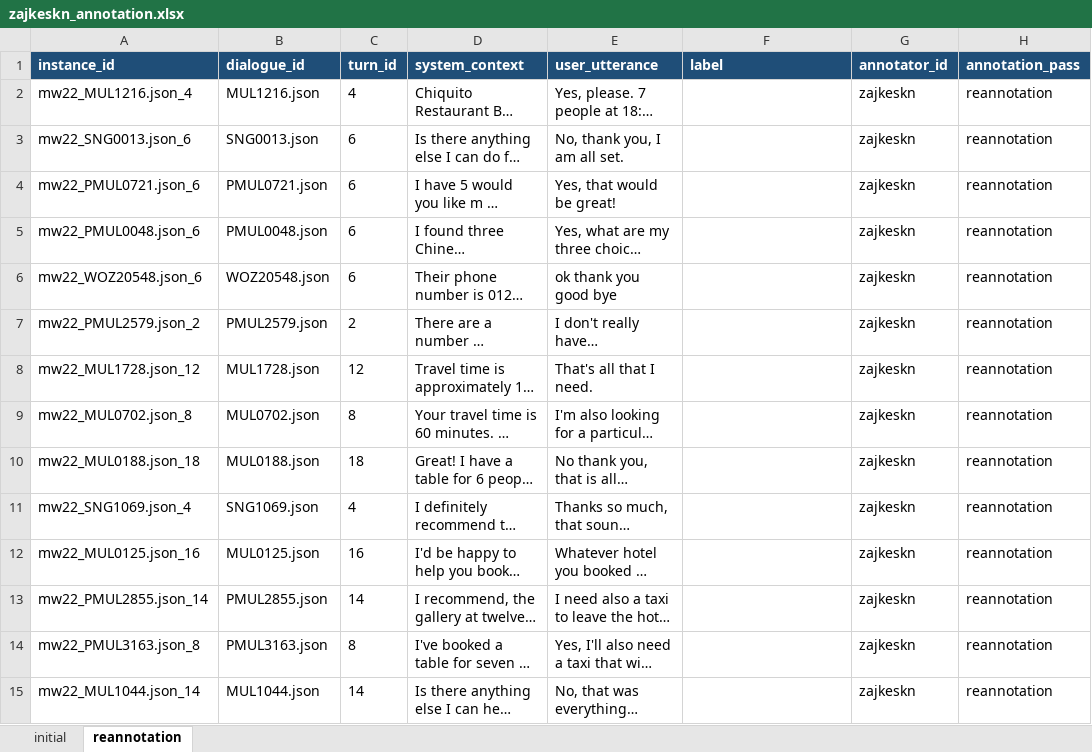
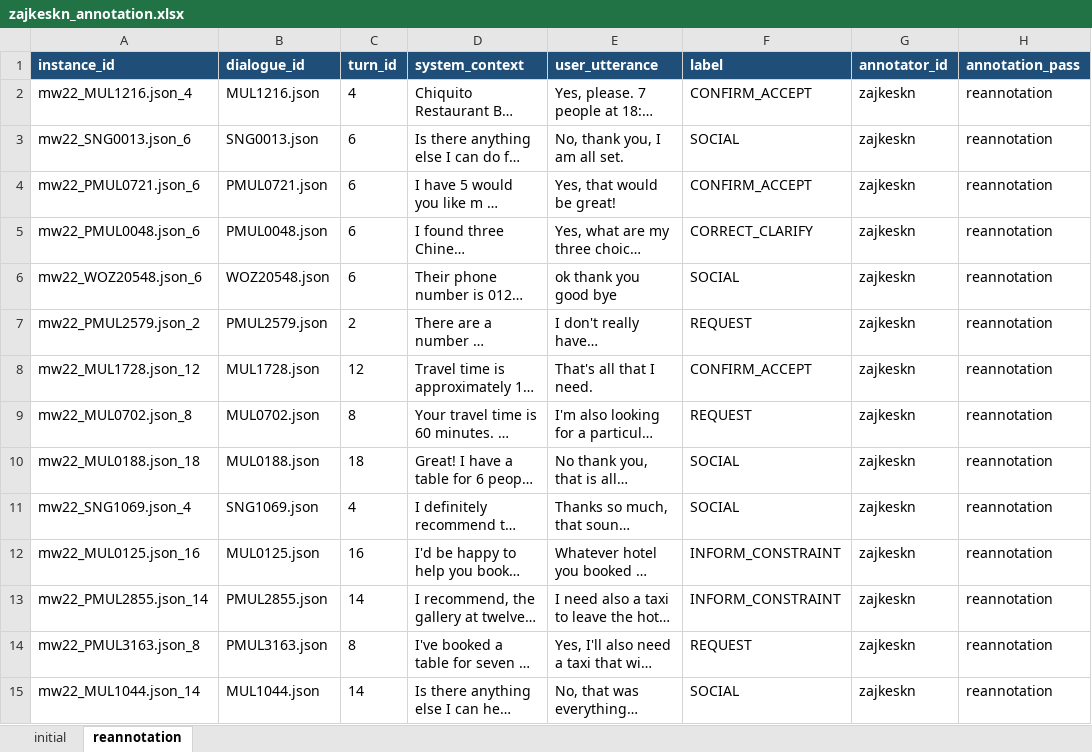
Before and after one commit to mayowa2133/4nl3-project, an Excel workbook: annotation/excel/zajkeskn_annotation.xlsx, sheet reannotation, drawn as a sheet; only a part is shown; long unchanged cells end in …; values as stored, in another font and other column widths than the file's, no borders; the diff covers the shown part only; the diff names each change by its address in the sheet, - before the commit and + after, or states it on an @@ line.

Commit message:
reannotation

```diff
--- a/annotation/excel/zajkeskn_annotation.xlsx (sheet reannotation)
+++ b/annotation/excel/zajkeskn_annotation.xlsx (sheet reannotation)
-F2 (label): (empty)
+F2 (label): CONFIRM_ACCEPT
-F3 (label): (empty)
+F3 (label): SOCIAL
-F4 (label): (empty)
+F4 (label): CONFIRM_ACCEPT
-F5 (label): (empty)
+F5 (label): CORRECT_CLARIFY
-F6 (label): (empty)
+F6 (label): SOCIAL
-F7 (label): (empty)
+F7 (label): REQUEST
-F8 (label): (empty)
+F8 (label): CONFIRM_ACCEPT
-F9 (label): (empty)
+F9 (label): REQUEST
-F10:F11 (label): (empty)
+F10:F11 (label): SOCIAL
-F12:F13 (label): (empty)
+F12:F13 (label): INFORM_CONSTRAINT
-F14 (label): (empty)
+F14 (label): REQUEST
-F15 (label): (empty)
+F15 (label): SOCIAL
```
Also changed, not shown: 31 edited cells elsewhere in this sheet.
